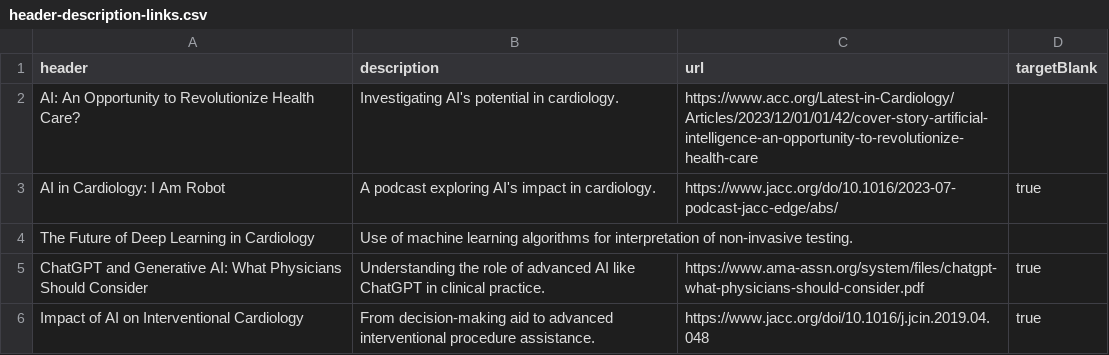
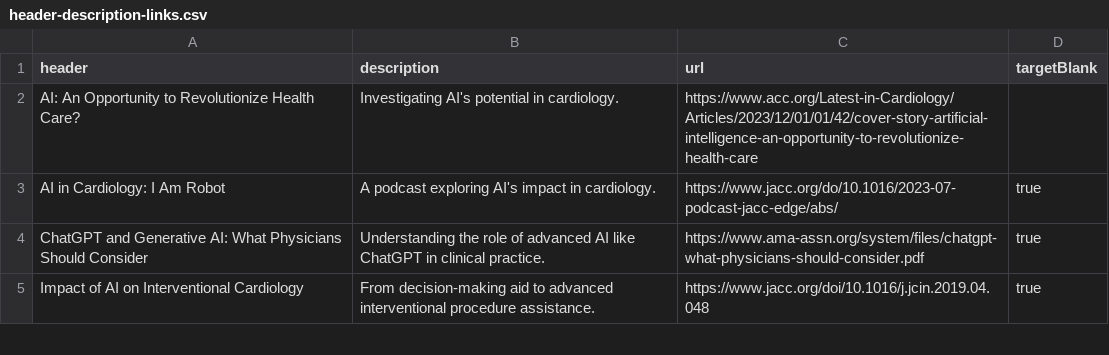
Before and after one commit to ACC-Style/PrototypingACCorg, a CSV file: _data/header-description-links.csv, drawn as a sheet; only a part is shown.

Commit message:
data update

```diff
--- a/_data/header-description-links.csv
+++ b/_data/header-description-links.csv
@@ -3,3 +3,2 @@ header,description,url,targetBlank
 AI in Cardiology: I Am Robot," A podcast exploring AI's impact in cardiology.",https://www.jacc.org/do/10.1016/2023-07-podcast-jacc-edge/abs/,true
-"The Future of Deep Learning in Cardiology  ","Use of machine learning algorithms for interpretation of non-invasive testing. ",,
 ChatGPT and Generative AI: What Physicians Should Consider," Understanding the role of advanced AI like ChatGPT in clinical practice.",https://www.ama-assn.org/system/files/chatgpt-what-physicians-should-consider.pdf,true
```
